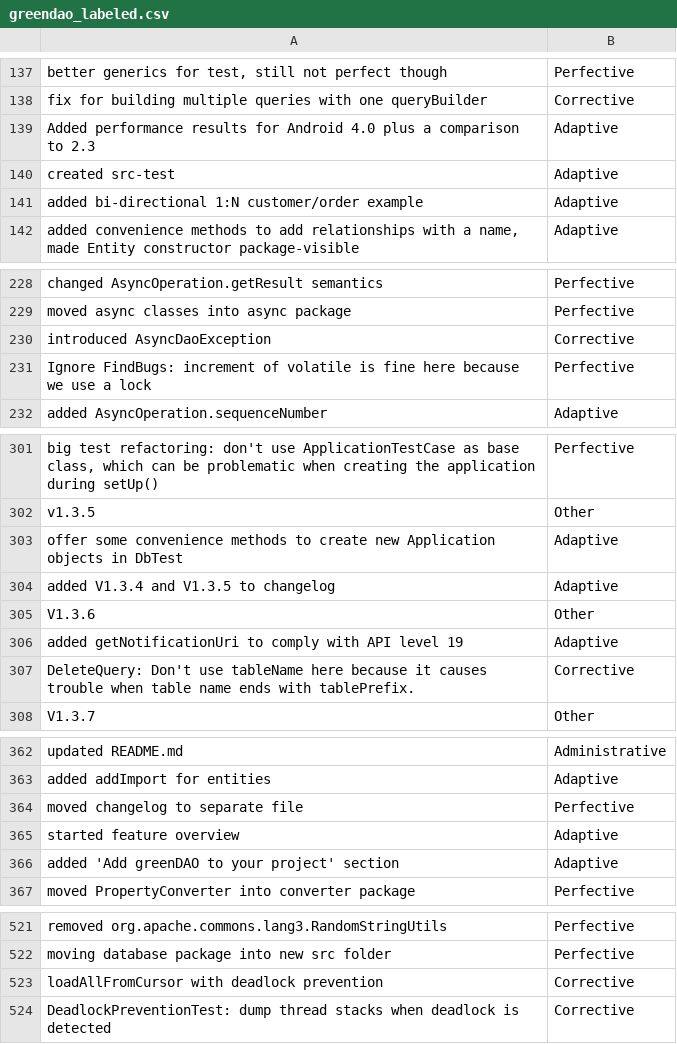
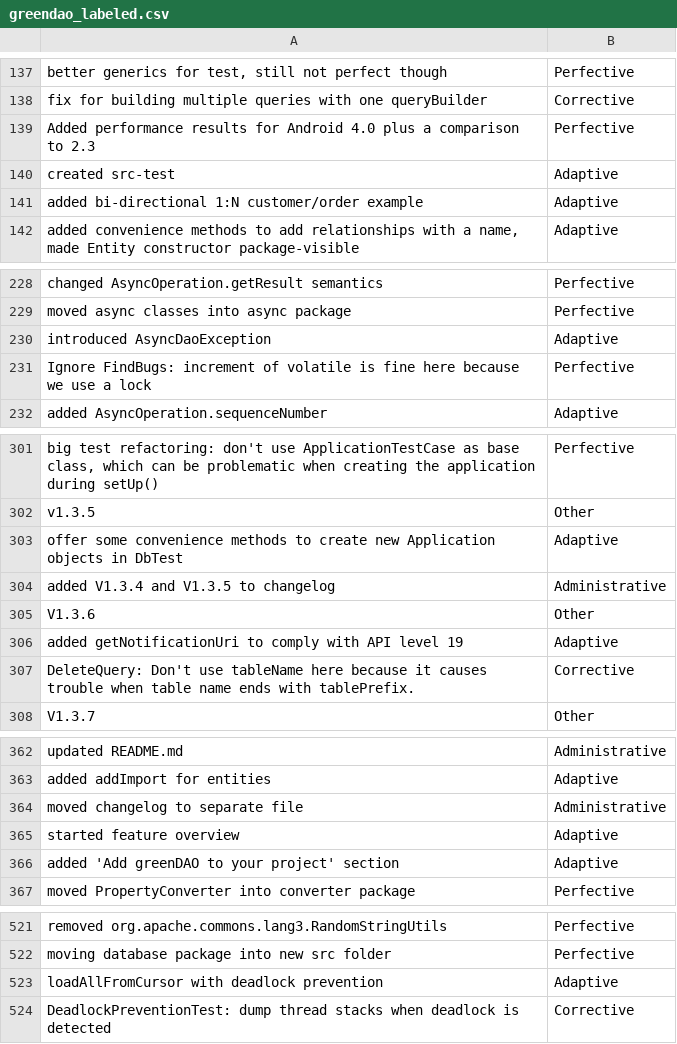
Before and after one commit to EmmaPesjak/DevAnalyzer, a CSV file: transformers_model/commit_messages/greendao_labeled.csv, drawn as a sheet; only a part is shown, gaps mark what is left out.

```diff
--- a/transformers_model/commit_messages/greendao_labeled.csv
+++ b/transformers_model/commit_messages/greendao_labeled.csv
@@ -138,3 +138,3 @@
 "fix for building multiple queries with one queryBuilder","Corrective"
-"Added performance results for Android 4.0 plus a comparison to 2.3","Adaptive"
+"Added performance results for Android 4.0 plus a comparison to 2.3","Perfective"
 "created src-test","Adaptive"
@@ -229,3 +229,3 @@
 "moved async classes into async package","Perfective"
-"introduced AsyncDaoException","Corrective"
+"introduced AsyncDaoException","Adaptive"
 "Ignore FindBugs: increment of volatile is fine here because we use a lock","Perfective"
@@ -303,3 +303,3 @@
 "offer some convenience methods to create new Application objects in DbTest","Adaptive"
-"added V1.3.4 and V1.3.5 to changelog","Adaptive"
+"added V1.3.4 and V1.3.5 to changelog","Administrative"
 "V1.3.6","Other"
@@ -363,3 +363,3 @@
 "added addImport for entities","Adaptive"
-"moved changelog to separate file","Perfective"
+"moved changelog to separate file","Administrative"
 "started feature overview","Adaptive"
@@ -522,3 +522,3 @@
 "moving database package into new src folder","Perfective"
-"loadAllFromCursor with deadlock prevention","Corrective"
+"loadAllFromCursor with deadlock prevention","Adaptive"
 "DeadlockPreventionTest: dump thread stacks when deadlock is detected","Corrective"
```
Also changed, not shown: transformers_model/commit_messages/objectbox_labeled.csv, transformers_model/commit_messages/red5-server_labeled.csv, 2 other files.
